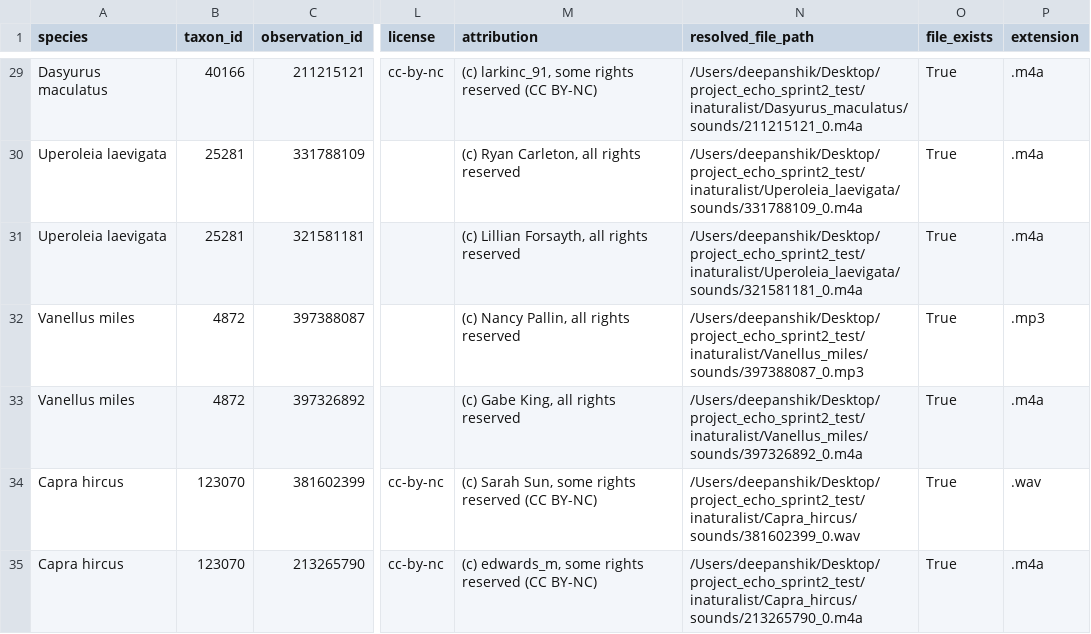
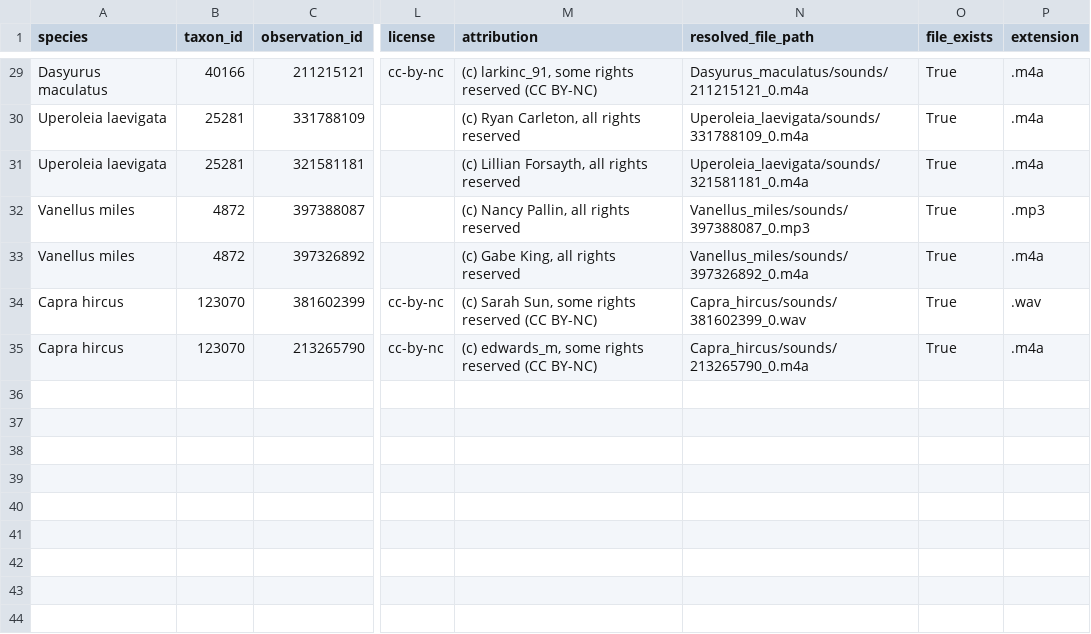
Before and after one commit to DataBytes-Organisation/Project-Echo, a CSV file: src/data_tools/dataset_validation/T2-2026_sprint2_ala_inaturalist_recovery/metadata/inaturalist_clean_metadata.csv, drawn as a sheet; only a part is shown, gaps mark what is left out; the diff covers the shown part only; the diff names each change by its address in the sheet, - before the commit and + after, or states it on an @@ line.

Commit message:
Remove local paths from recovery metadata

```diff
--- a/src/data_tools/dataset_validation/T2-2026_sprint2_ala_inaturalist_recovery/metadata/inaturalist_clean_metadata.csv
+++ b/src/data_tools/dataset_validation/T2-2026_sprint2_ala_inaturalist_recovery/metadata/inaturalist_clean_metadata.csv
-N29 (resolved_file_path): /Users/deepanshik/Desktop/project_echo_sprint2_test/inaturalist/Dasyurus_maculatus/sounds/211215121_0.m4a
+N29 (resolved_file_path): Dasyurus_maculatus/sounds/211215121_0.m4a
-N30 (resolved_file_path): /Users/deepanshik/Desktop/project_echo_sprint2_test/inaturalist/Uperoleia_laevigata/sounds/331788109_0.m4a
+N30 (resolved_file_path): Uperoleia_laevigata/sounds/331788109_0.m4a
-N31 (resolved_file_path): /Users/deepanshik/Desktop/project_echo_sprint2_test/inaturalist/Uperoleia_laevigata/sounds/321581181_0.m4a
+N31 (resolved_file_path): Uperoleia_laevigata/sounds/321581181_0.m4a
-N32 (resolved_file_path): /Users/deepanshik/Desktop/project_echo_sprint2_test/inaturalist/Vanellus_miles/sounds/397388087_0.mp3
+N32 (resolved_file_path): Vanellus_miles/sounds/397388087_0.mp3
-N33 (resolved_file_path): /Users/deepanshik/Desktop/project_echo_sprint2_test/inaturalist/Vanellus_miles/sounds/397326892_0.m4a
+N33 (resolved_file_path): Vanellus_miles/sounds/397326892_0.m4a
-N34 (resolved_file_path): /Users/deepanshik/Desktop/project_echo_sprint2_test/inaturalist/Capra_hircus/sounds/381602399_0.wav
+N34 (resolved_file_path): Capra_hircus/sounds/381602399_0.wav
-N35 (resolved_file_path): /Users/deepanshik/Desktop/project_echo_sprint2_test/inaturalist/Capra_hircus/sounds/213265790_0.m4a
+N35 (resolved_file_path): Capra_hircus/sounds/213265790_0.m4a
```
Also changed, not shown: 27 edited cells elsewhere in this file, src/data_tools/dataset_validation/T2-2026_sprint2_ala_inaturalist_recovery/metadata/inaturalist_usable_manifest.csv, 1 other file.
